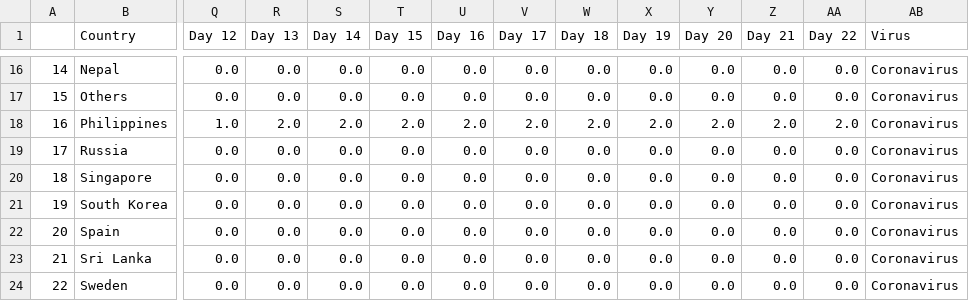
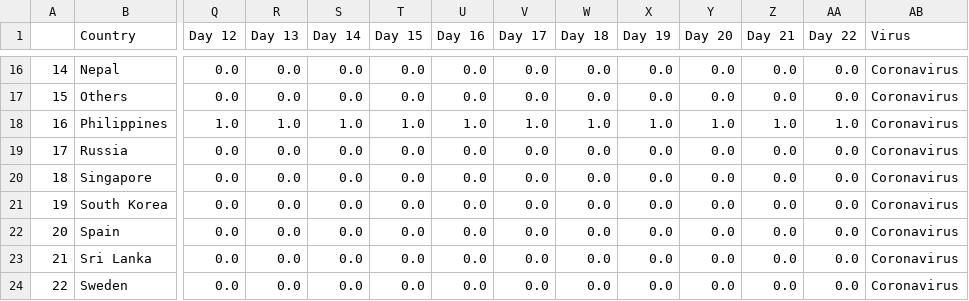
Before and after one commit to YoussefMroue/Pandemic-Propagation, a CSV file: assets/data/cleanData/FinalCoronavirusDeathCases.csv, drawn as a sheet; only a part is shown, gaps mark what is left out; the diff covers the shown part only; the diff names each change by its address in the sheet, - before the commit and + after, or states it on an @@ line.

```diff
--- a/assets/data/cleanData/FinalCoronavirusDeathCases.csv
+++ b/assets/data/cleanData/FinalCoronavirusDeathCases.csv
-R18 (Day 13): 2.0
+R18 (Day 13): 1.0
-S18 (Day 14): 2.0
+S18 (Day 14): 1.0
-T18 (Day 15): 2.0
+T18 (Day 15): 1.0
-U18 (Day 16): 2.0
+U18 (Day 16): 1.0
-V18 (Day 17): 2.0
+V18 (Day 17): 1.0
-W18 (Day 18): 2.0
+W18 (Day 18): 1.0
-X18 (Day 19): 2.0
+X18 (Day 19): 1.0
-Y18 (Day 20): 2.0
+Y18 (Day 20): 1.0
-Z18 (Day 21): 2.0
+Z18 (Day 21): 1.0
-AA18 (Day 22): 2.0
+AA18 (Day 22): 1.0
```
Also changed, not shown: 26 edited cells elsewhere in this file, assets/data/finalData/deaths.csv, 2 other files.
